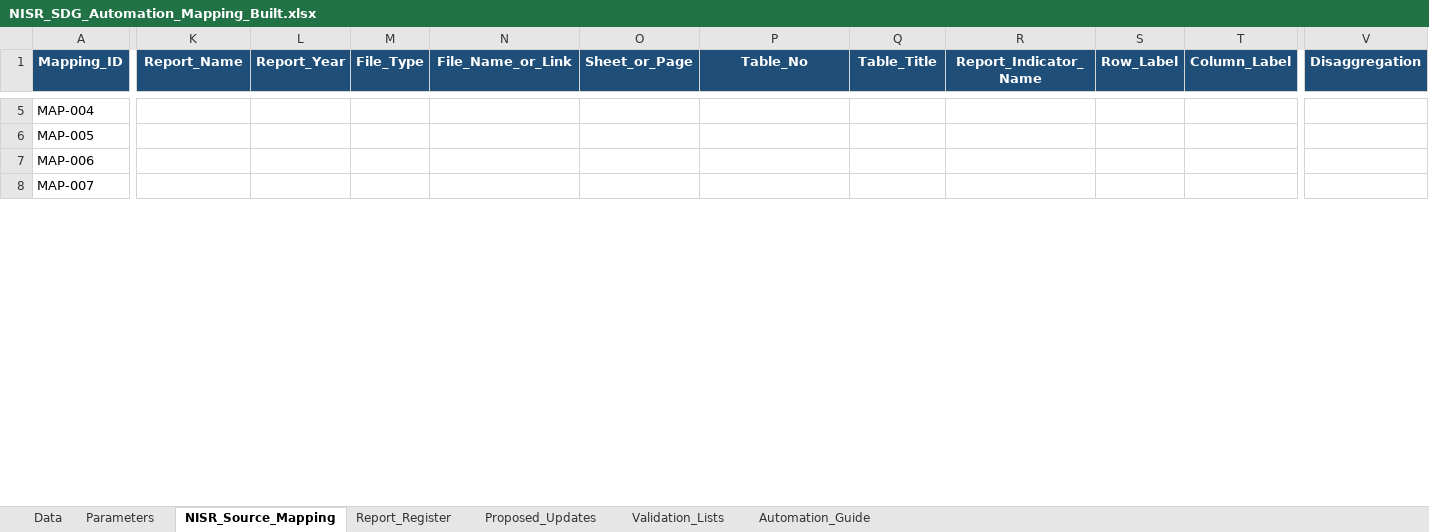
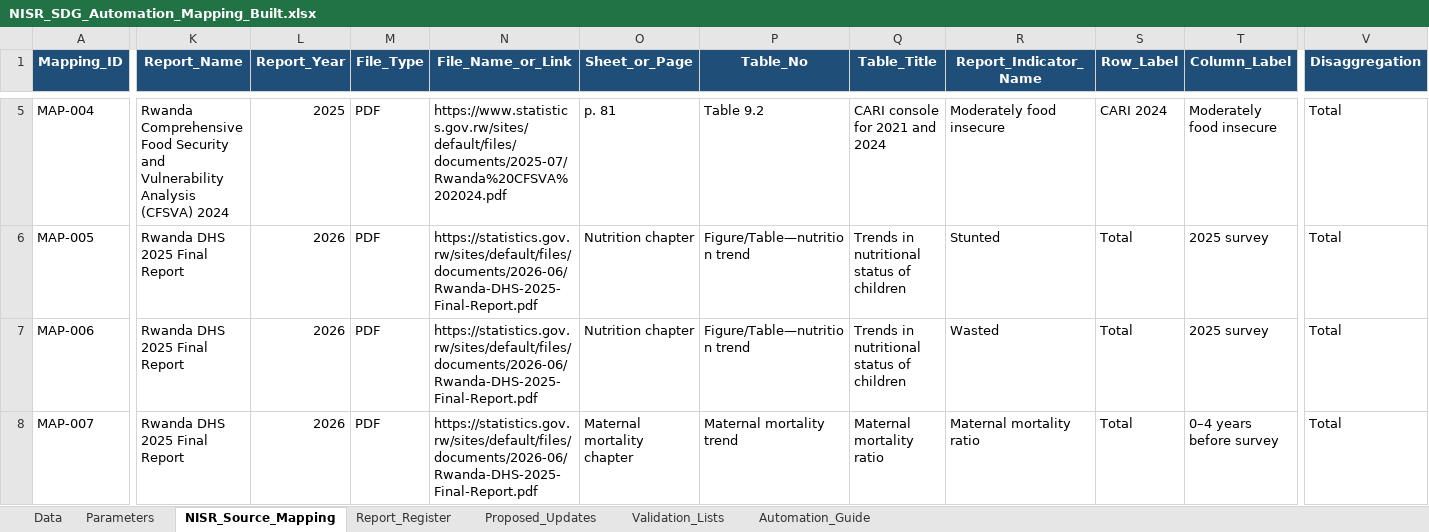
Before and after one commit to SDGs-Dashboard/sdgs, an Excel workbook: data/NISR_SDG_Automation_Mapping_Built.xlsx, sheet NISR_Source_Mapping, drawn as a sheet; only a part is shown, gaps mark what is left out; values as stored, in another font and other column widths than the file's, no borders; conditional formats and table styles not drawn; the diff covers the shown part only; the diff names each change by its address in the sheet, - before the commit and + after, or states it on an @@ line.

```diff
--- a/data/NISR_SDG_Automation_Mapping_Built.xlsx (sheet NISR_Source_Mapping)
+++ b/data/NISR_SDG_Automation_Mapping_Built.xlsx (sheet NISR_Source_Mapping)
-K5 (Report_Name): (empty)
+K5 (Report_Name): Rwanda Comprehensive Food Security and Vulnerability Analysis (CFSVA) 2024
-L5 (Report_Year): (empty)
+L5 (Report_Year): 2025
-M5:M8 (File_Type): (empty)
+M5:M8 (File_Type): PDF
-N5 (File_Name_or_Link): (empty)
+N5 (File_Name_or_Link): https://www.statistics.gov.rw/sites/default/files/documents/2025-07/Rwanda%20CFSVA%202024.pdf
-O5 (Sheet_or_Page): (empty)
+O5 (Sheet_or_Page): p. 81
-P5 (Table_No): (empty)
+P5 (Table_No): Table 9.2
-Q5 (Table_Title): (empty)
+Q5 (Table_Title): CARI console for 2021 and 2024
-R5 (Report_Indicator_Name): (empty)
+R5 (Report_Indicator_Name): Moderately food insecure
-S5 (Row_Label): (empty)
+S5 (Row_Label): CARI 2024
-T5 (Column_Label): (empty)
+T5 (Column_Label): Moderately food insecure
-V5:V8 (Disaggregation): (empty)
+V5:V8 (Disaggregation): Total
-K6:K8 (Report_Name): (empty)
+K6:K8 (Report_Name): Rwanda DHS 2025 Final Report
-L6:L8 (Report_Year): (empty)
+L6:L8 (Report_Year): 2026
-N6:N8 (File_Name_or_Link): (empty)
+N6:N8 (File_Name_or_Link): https://statistics.gov.rw/sites/default/files/documents/2026-06/Rwanda-DHS-2025-Final-Report.pdf
-O6:O7 (Sheet_or_Page): (empty)
+O6:O7 (Sheet_or_Page): Nutrition chapter
-P6:P7 (Table_No): (empty)
+P6:P7 (Table_No): Figure/Table—nutrition trend
-Q6:Q7 (Table_Title): (empty)
+Q6:Q7 (Table_Title): Trends in nutritional status of children
-R6 (Report_Indicator_Name): (empty)
+R6 (Report_Indicator_Name): Stunted
-S6:S8 (Row_Label): (empty)
+S6:S8 (Row_Label): Total
-T6:T7 (Column_Label): (empty)
+T6:T7 (Column_Label): 2025 survey
-R7 (Report_Indicator_Name): (empty)
+R7 (Report_Indicator_Name): Wasted
-O8 (Sheet_or_Page): (empty)
+O8 (Sheet_or_Page): Maternal mortality chapter
-P8 (Table_No): (empty)
+P8 (Table_No): Maternal mortality trend
-Q8 (Table_Title): (empty)
+Q8 (Table_Title): Maternal mortality ratio
-R8 (Report_Indicator_Name): (empty)
+R8 (Report_Indicator_Name): Maternal mortality ratio
-T8 (Column_Label): (empty)
+T8 (Column_Label): 0–4 years before survey
```
Also changed, not shown: 608 edited cells elsewhere in this sheet, sheet Report_Register, sheet Data, sheet Automation_Guide, hidden cells, 9 other files.
